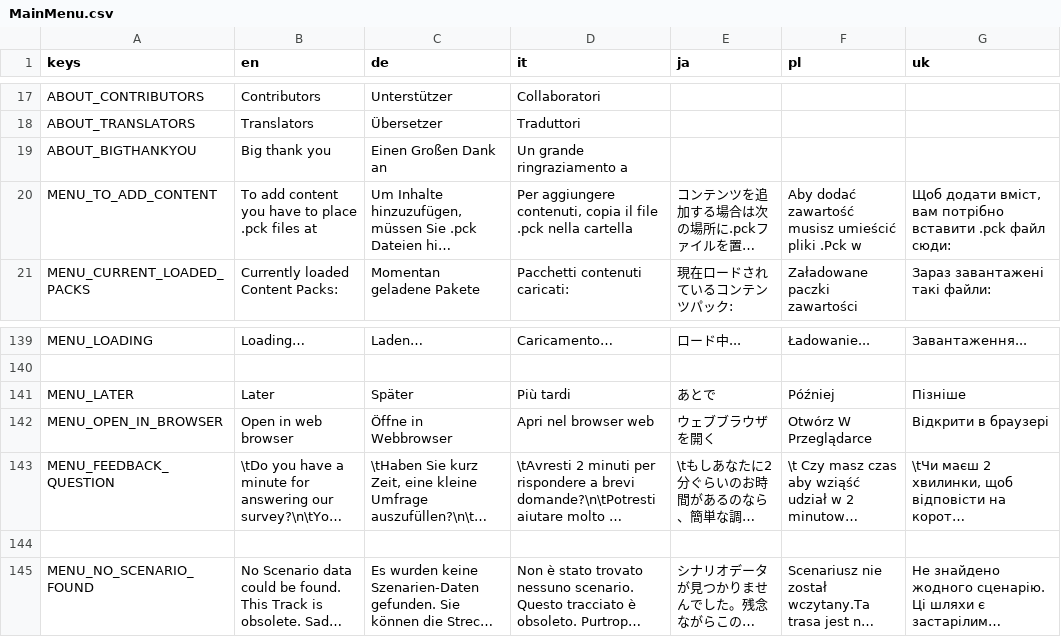
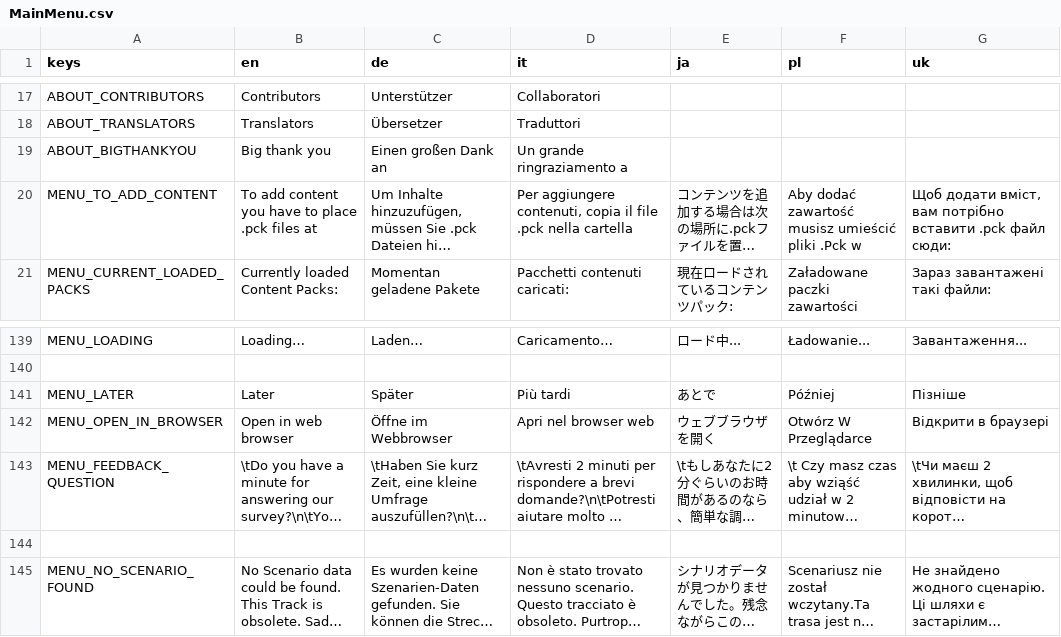
Before and after one commit to Libre-TrainSim/Libre-TrainSim, a CSV file: src/Translations/MainMenu.csv, drawn as a sheet; only a part is shown, gaps mark what is left out; long unchanged cells end in …; the diff names each change by its address in the sheet, - before the commit and + after, or states it on an @@ line.

Commit message:
Update MainMenu.csv: spell-check
Just minor spell checking.

```diff
--- a/src/Translations/MainMenu.csv
+++ b/src/Translations/MainMenu.csv
-C19 (de): Einen Großen Dank an
+C19 (de): Einen großen Dank an
-C142 (de): Öffne in Webbrowser
+C142 (de): Öffne im Webbrowser
```
